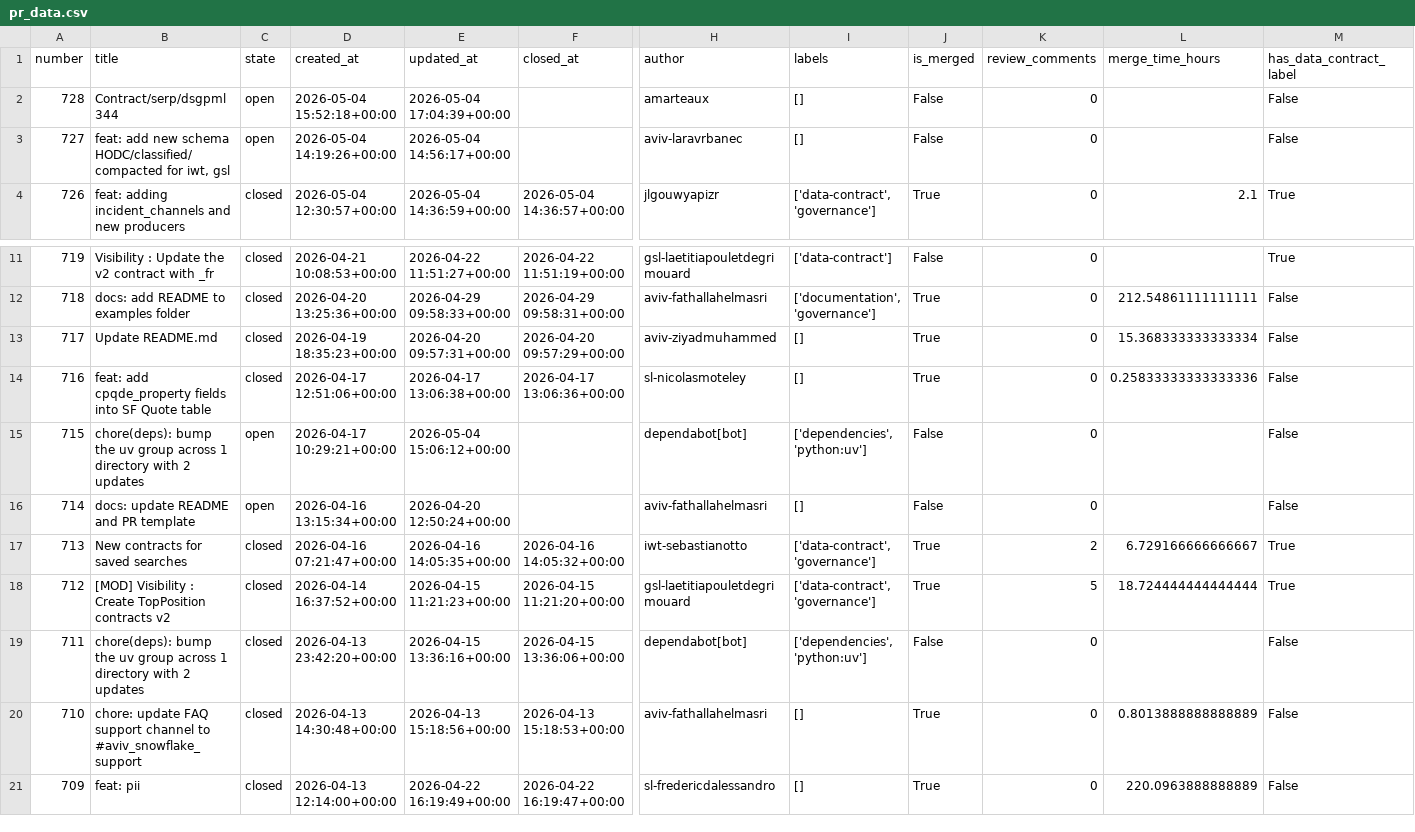
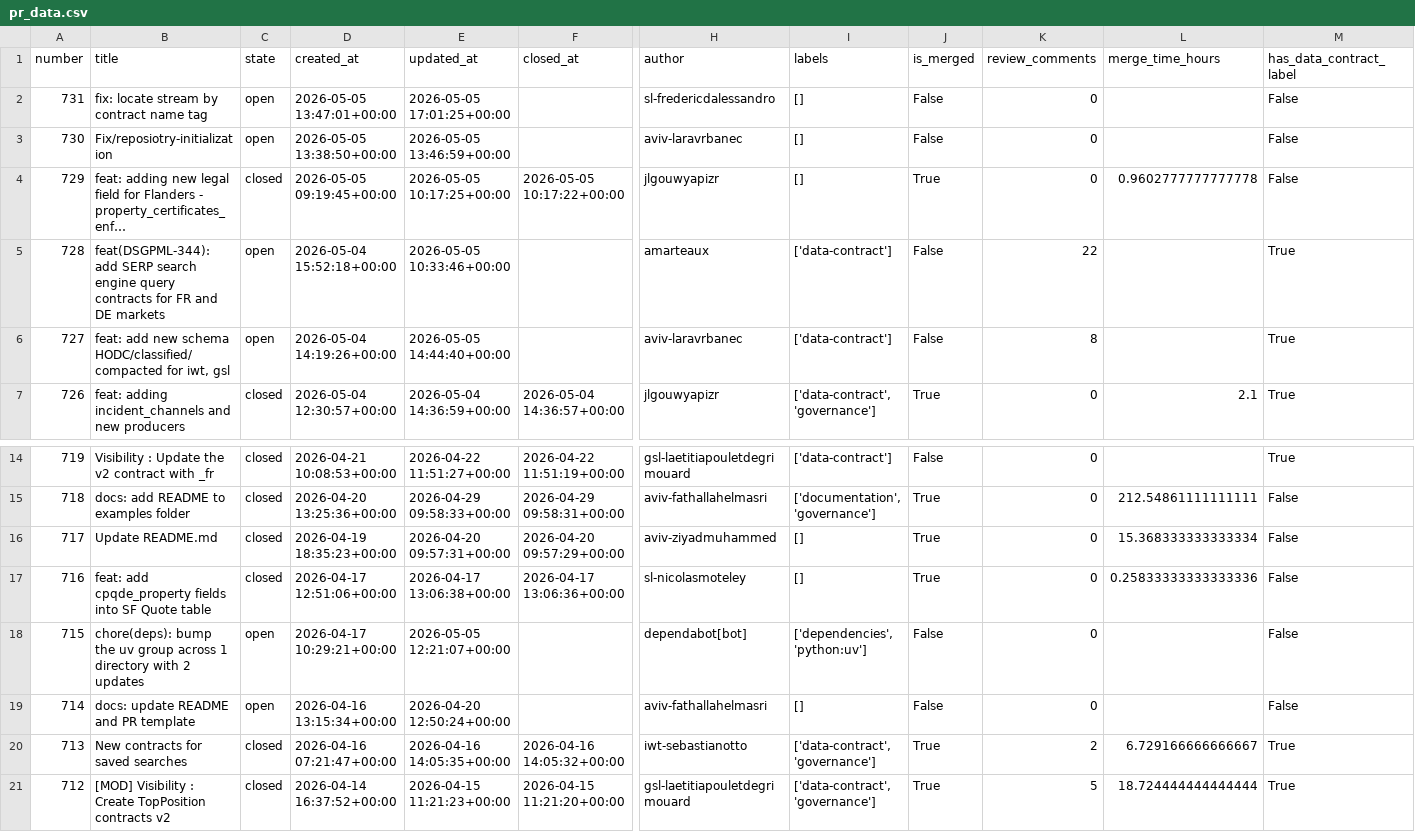
Before and after one commit to aviv-fathallahelmasri/github-pr-analytics, a CSV file: dashboard/data/pr_data.csv, drawn as a sheet; only a part is shown, gaps mark what is left out; the shorter side is filled out with more unchanged rows; addresses are those after the commit; rows hold the shown columns only; the diff names each change by its address in the sheet, - before the commit and + after, or states it on an @@ line.

```diff
--- a/dashboard/data/pr_data.csv
+++ b/dashboard/data/pr_data.csv
+row 2: 731 | fix: locate stream by contract name tag | open | 2026-05-05 13:47:01+00:00 | 2026-05-05 17:01:25+00:00 |  | sl-fredericdalessandro | [] | False | 0 |  | False
+row 3: 730 | Fix/reposiotry-initialization | open | 2026-05-05 13:38:50+00:00 | 2026-05-05 13:46:59+00:00 |  | aviv-laravrbanec | [] | False | 0 |  | False
+row 4: 729 | feat: adding new legal field for Flanders - property_certificates_enf… | closed | 2026-05-05 09:19:45+00:00 | 2026-05-05 10:17:25+00:00 | 2026-05-05 10:17:22+00:00 | jlgouwyapizr | [] | True | 0 | 0.9602777777777778 | False
-B5 (title): Contract/serp/dsgpml 344
+B5 (title): feat(DSGPML-344): add SERP search engine query contracts for FR and DE markets
-E5 (updated_at): 2026-05-04 17:04:39+00:00
+E5 (updated_at): 2026-05-05 10:33:46+00:00
-I5:I6 (labels): []
+I5:I6 (labels): ['data-contract']
-K5 (review_comments): 0
+K5 (review_comments): 22
-M5:M6 (has_data_contract_label): False
+M5:M6 (has_data_contract_label): True
-E6 (updated_at): 2026-05-04 14:56:17+00:00
+E6 (updated_at): 2026-05-05 14:44:40+00:00
-K6 (review_comments): 0
+K6 (review_comments): 8
-E18 (updated_at): 2026-05-04 15:06:12+00:00
+E18 (updated_at): 2026-05-05 12:21:07+00:00
```
Also changed, not shown: 2 other files.
